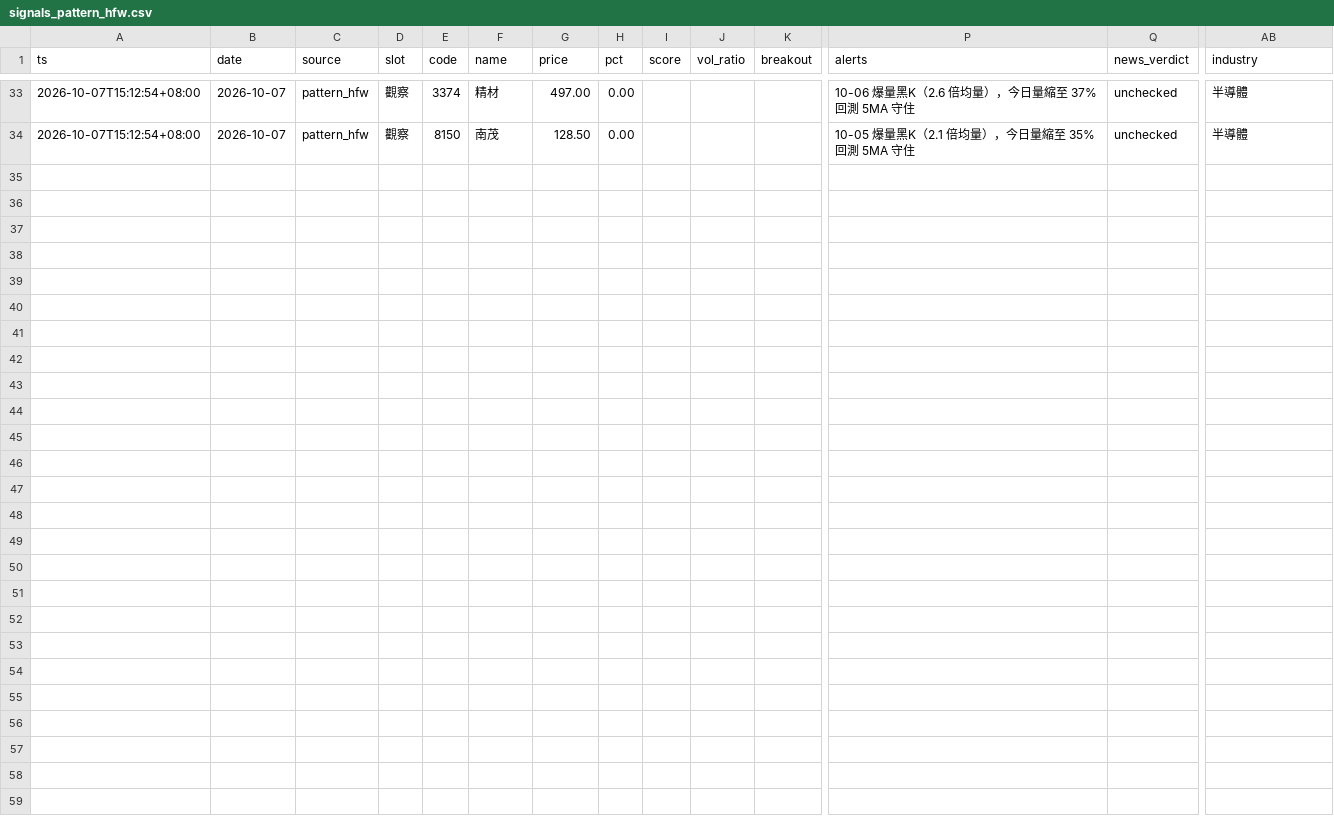
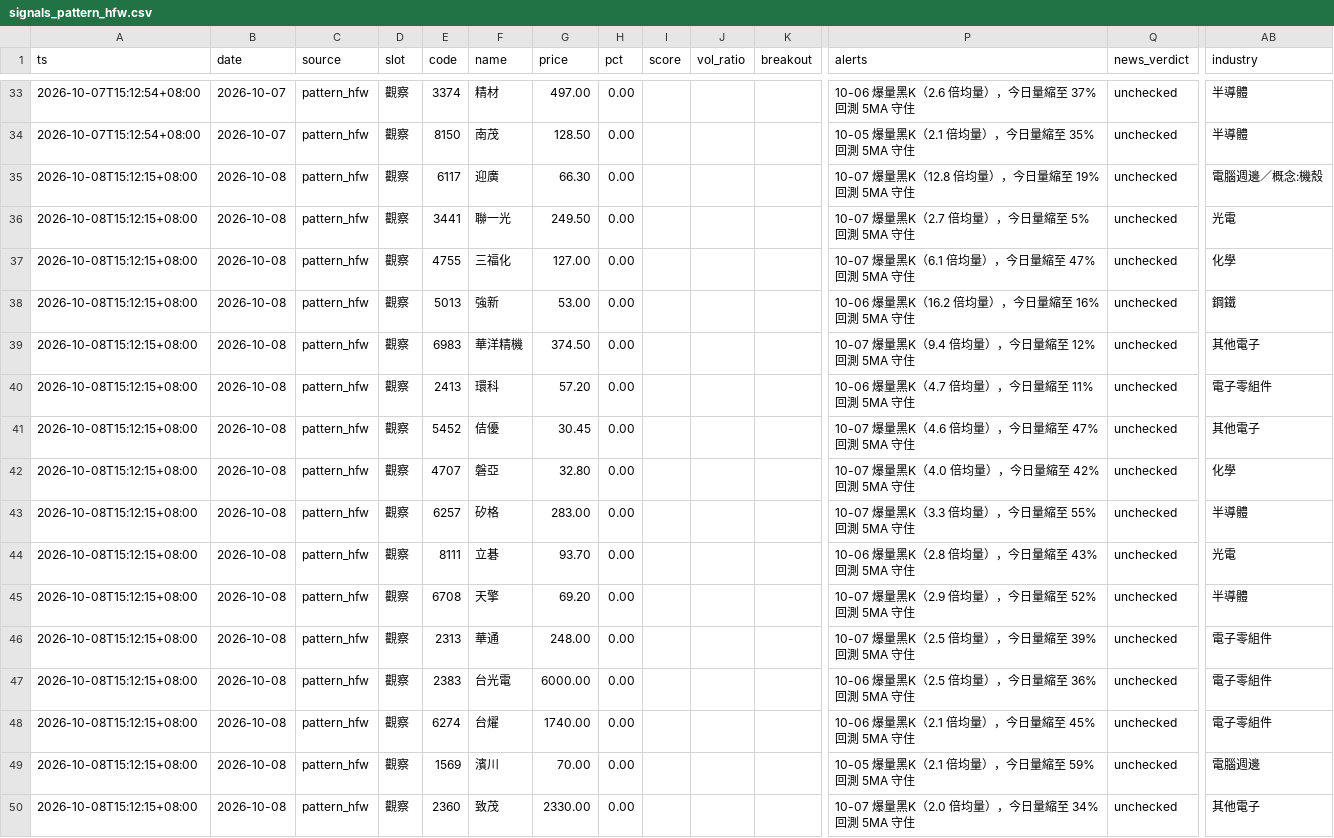
Before and after one commit to ANSONWANG666666/taiwan-stock-monitor, a CSV file: signals_pattern_hfw.csv, drawn as a sheet; only a part is shown, gaps mark what is left out; rows hold the shown columns only; the diff names each change by its address in the sheet, - before the commit and + after, or states it on an @@ line.

```diff
--- a/signals_pattern_hfw.csv
+++ b/signals_pattern_hfw.csv
+row 35: 2026-10-08T15:12:15+08:00 | 2026-10-08 | pattern_hfw | 觀察 | 6117 | 迎廣 | 66.30 | 0.00 |  |  |  | 10-07 爆量黑K（12.8 倍均量），今日量縮至 19% 回測 5MA 守住 | unchecked | 電腦週邊／概念:機殼
+row 36: 2026-10-08T15:12:15+08:00 | 2026-10-08 | pattern_hfw | 觀察 | 3441 | 聯一光 | 249.50 | 0.00 |  |  |  | 10-07 爆量黑K（2.7 倍均量），今日量縮至 5% 回測 5MA 守住 | unchecked | 光電
+row 37: 2026-10-08T15:12:15+08:00 | 2026-10-08 | pattern_hfw | 觀察 | 4755 | 三福化 | 127.00 | 0.00 |  |  |  | 10-07 爆量黑K（6.1 倍均量），今日量縮至 47% 回測 5MA 守住 | unchecked | 化學
+row 38: 2026-10-08T15:12:15+08:00 | 2026-10-08 | pattern_hfw | 觀察 | 5013 | 強新 | 53.00 | 0.00 |  |  |  | 10-06 爆量黑K（16.2 倍均量），今日量縮至 16% 回測 5MA 守住 | unchecked | 鋼鐵
+row 39: 2026-10-08T15:12:15+08:00 | 2026-10-08 | pattern_hfw | 觀察 | 6983 | 華洋精機 | 374.50 | 0.00 |  |  |  | 10-07 爆量黑K（9.4 倍均量），今日量縮至 12% 回測 5MA 守住 | unchecked | 其他電子
+row 40: 2026-10-08T15:12:15+08:00 | 2026-10-08 | pattern_hfw | 觀察 | 2413 | 環科 | 57.20 | 0.00 |  |  |  | 10-06 爆量黑K（4.7 倍均量），今日量縮至 11% 回測 5MA 守住 | unchecked | 電子零組件
+row 41: 2026-10-08T15:12:15+08:00 | 2026-10-08 | pattern_hfw | 觀察 | 5452 | 佶優 | 30.45 | 0.00 |  |  |  | 10-07 爆量黑K（4.6 倍均量），今日量縮至 47% 回測 5MA 守住 | unchecked | 其他電子
+row 42: 2026-10-08T15:12:15+08:00 | 2026-10-08 | pattern_hfw | 觀察 | 4707 | 磐亞 | 32.80 | 0.00 |  |  |  | 10-07 爆量黑K（4.0 倍均量），今日量縮至 42% 回測 5MA 守住 | unchecked | 化學
+row 43: 2026-10-08T15:12:15+08:00 | 2026-10-08 | pattern_hfw | 觀察 | 6257 | 矽格 | 283.00 | 0.00 |  |  |  | 10-07 爆量黑K（3.3 倍均量），今日量縮至 55% 回測 5MA 守住 | unchecked | 半導體
+row 44: 2026-10-08T15:12:15+08:00 | 2026-10-08 | pattern_hfw | 觀察 | 8111 | 立碁 | 93.70 | 0.00 |  |  |  | 10-06 爆量黑K（2.8 倍均量），今日量縮至 43% 回測 5MA 守住 | unchecked | 光電
+row 45: 2026-10-08T15:12:15+08:00 | 2026-10-08 | pattern_hfw | 觀察 | 6708 | 天擎 | 69.20 | 0.00 |  |  |  | 10-07 爆量黑K（2.9 倍均量），今日量縮至 52% 回測 5MA 守住 | unchecked | 半導體
+row 46: 2026-10-08T15:12:15+08:00 | 2026-10-08 | pattern_hfw | 觀察 | 2313 | 華通 | 248.00 | 0.00 |  |  |  | 10-07 爆量黑K（2.5 倍均量），今日量縮至 39% 回測 5MA 守住 | unchecked | 電子零組件
+row 47: 2026-10-08T15:12:15+08:00 | 2026-10-08 | pattern_hfw | 觀察 | 2383 | 台光電 | 6000.00 | 0.00 |  |  |  | 10-06 爆量黑K（2.5 倍均量），今日量縮至 36% 回測 5MA 守住 | unchecked | 電子零組件
+row 48: 2026-10-08T15:12:15+08:00 | 2026-10-08 | pattern_hfw | 觀察 | 6274 | 台燿 | 1740.00 | 0.00 |  |  |  | 10-06 爆量黑K（2.1 倍均量），今日量縮至 45% 回測 5MA 守住 | unchecked | 電子零組件
+row 49: 2026-10-08T15:12:15+08:00 | 2026-10-08 | pattern_hfw | 觀察 | 1569 | 濱川 | 70.00 | 0.00 |  |  |  | 10-05 爆量黑K（2.1 倍均量），今日量縮至 59% 回測 5MA 守住 | unchecked | 電腦週邊
+row 50: 2026-10-08T15:12:15+08:00 | 2026-10-08 | pattern_hfw | 觀察 | 2360 | 致茂 | 2330.00 | 0.00 |  |  |  | 10-07 爆量黑K（2.0 倍均量），今日量縮至 34% 回測 5MA 守住 | unchecked | 其他電子
```
Also changed, not shown: signals_monitor.csv, signals_pattern_chuaner.csv, 2 other files.
